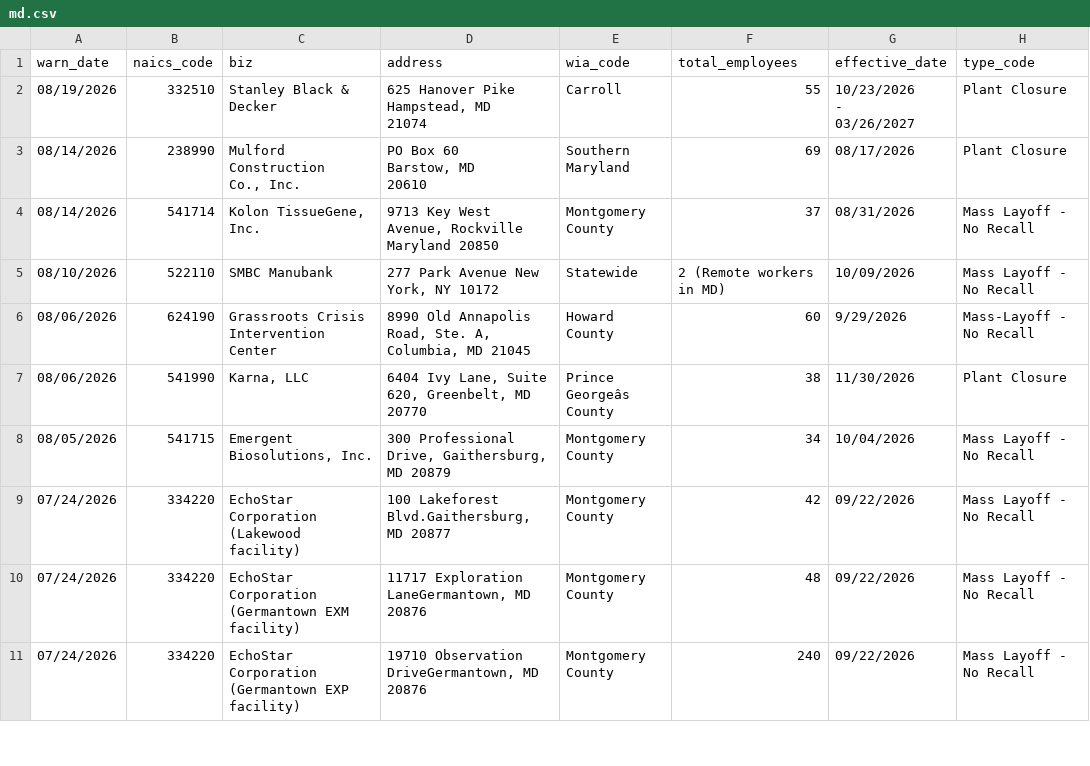
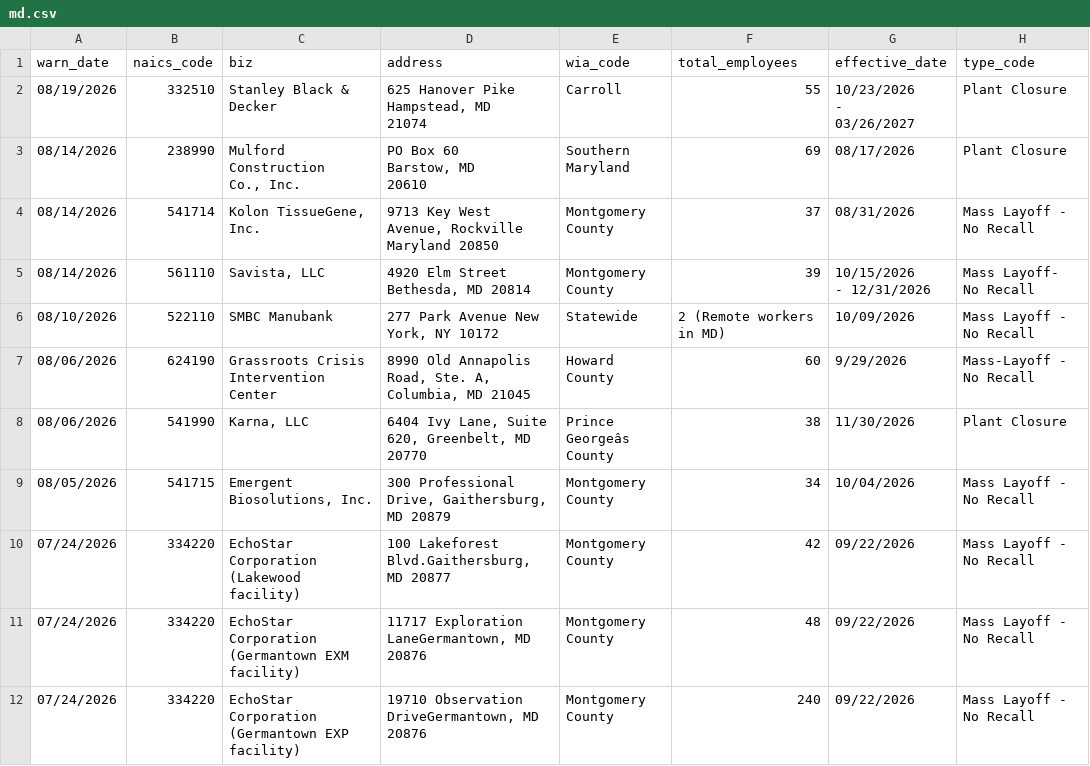
Before and after one commit to MohitPanpaliya/New-Repo, a CSV file: data/md.csv, drawn as a sheet; only a part is shown; ↵ is a line break in a cell; the diff names each change by its address in the sheet, - before the commit and + after, or states it on an @@ line.

```diff
--- a/data/md.csv
+++ b/data/md.csv
+row 5: 08/14/2026 | 561110 | Savista, LLC | 4920 Elm Street Bethesda, MD 20814 | Montgomery County | 39 | 10/15/2026 ↵ - 12/31/2026 | Mass Layoff- No Recall
```
